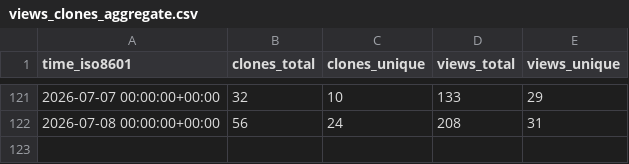
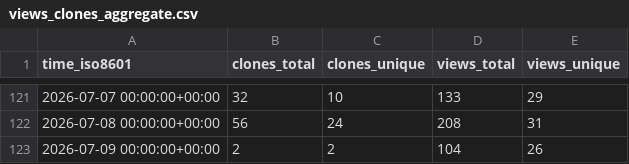
Before and after one commit to drexjj/sbitx, a CSV file: drexjj/sbitx/ghrs-data/views_clones_aggregate.csv, drawn as a sheet; only a part is shown, gaps mark what is left out.

```diff
--- a/drexjj/sbitx/ghrs-data/views_clones_aggregate.csv
+++ b/drexjj/sbitx/ghrs-data/views_clones_aggregate.csv
@@ -122 +122,2 @@ time_iso8601,clones_total,clones_unique,views_total,views_unique
 2026-07-08 00:00:00+00:00,56,24,208,31
+2026-07-09 00:00:00+00:00,2,2,104,26
```
Also changed, not shown: 1 other file.
